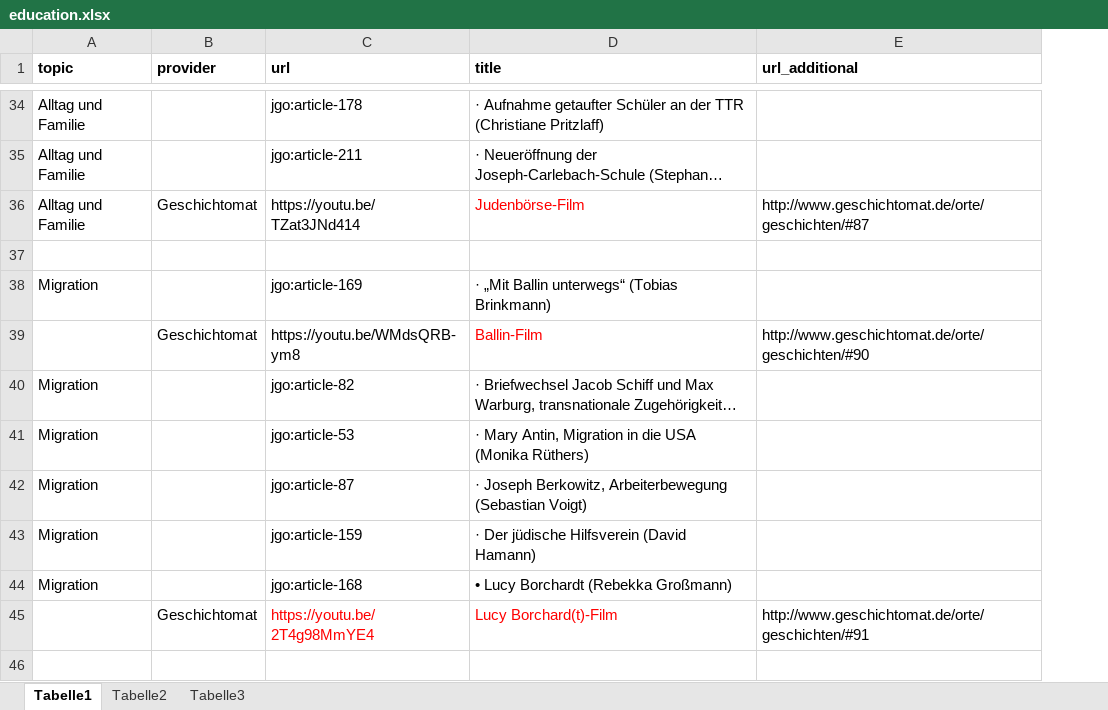
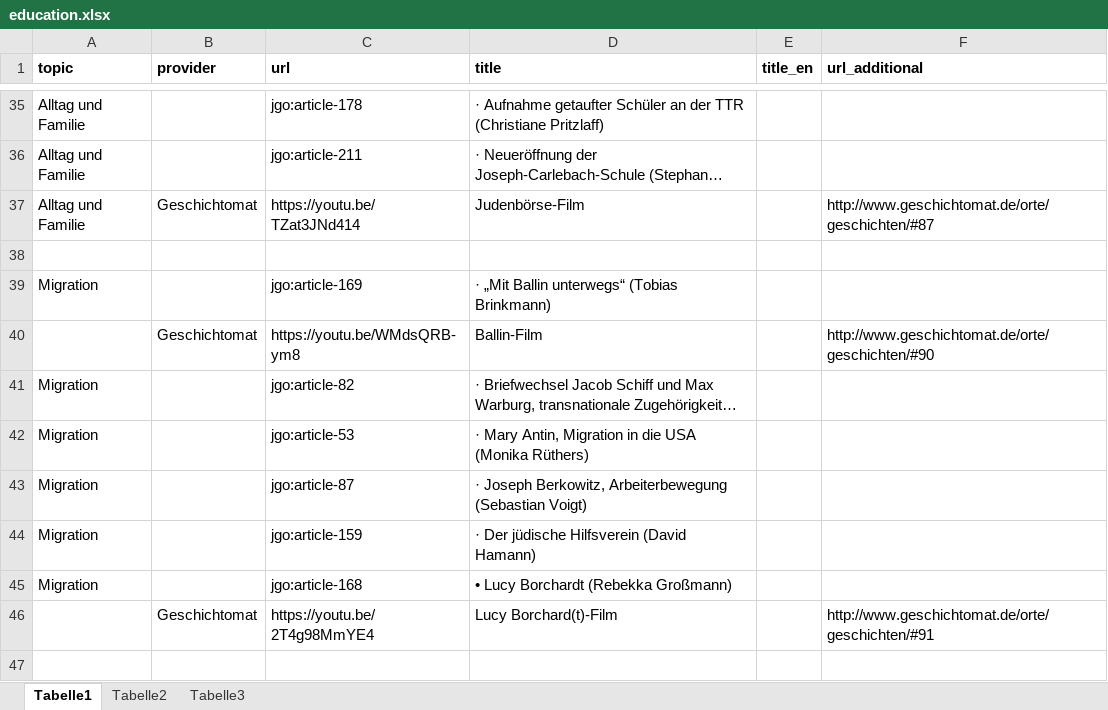
Before and after one commit to igdj/jewish-history-online, an Excel workbook: app/Resources/data/education.xlsx, sheet Tabelle1, drawn as a sheet; only a part is shown, gaps mark what is left out; long unchanged cells end in …; values as stored, in another font and other column widths than the file's, no borders; addresses are those after the commit; the diff covers the shown part only; the diff names each change by its address in the sheet, - before the commit and + after, or states it on an @@ line.

```diff
--- a/app/Resources/data/education.xlsx (sheet Tabelle1)
+++ b/app/Resources/data/education.xlsx (sheet Tabelle1)
+column E (title_en), empty
-D37 text colour: #FF0000
+D37 text colour: black
-D40 text colour: #FF0000
+D40 text colour: black
-C46:D46 text colour: #FF0000
+C46:D46 text colour: black
```
Also changed, not shown: 8 added rows, 1 removed row, 4 moved rows and cell formats elsewhere in this sheet, 5 other files.
